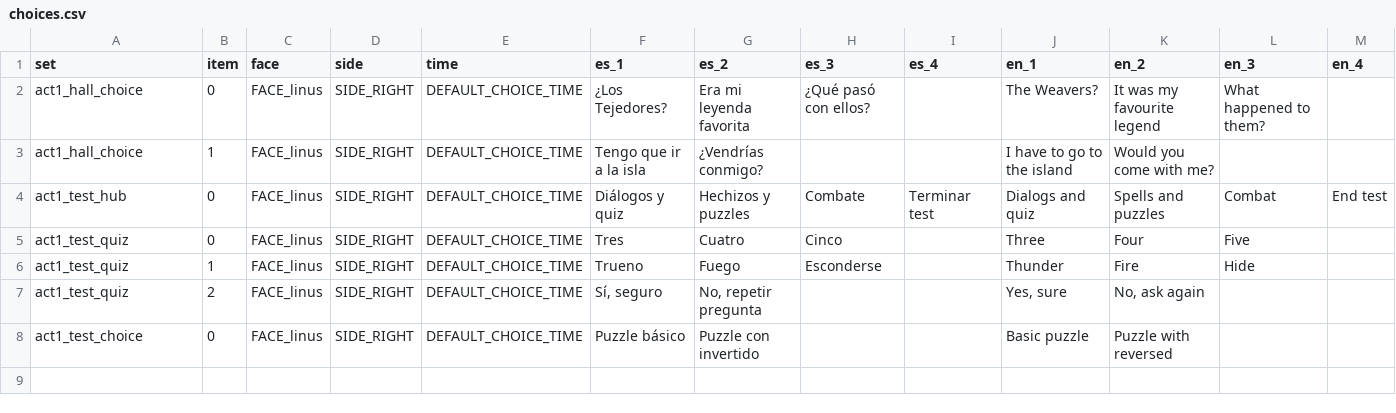
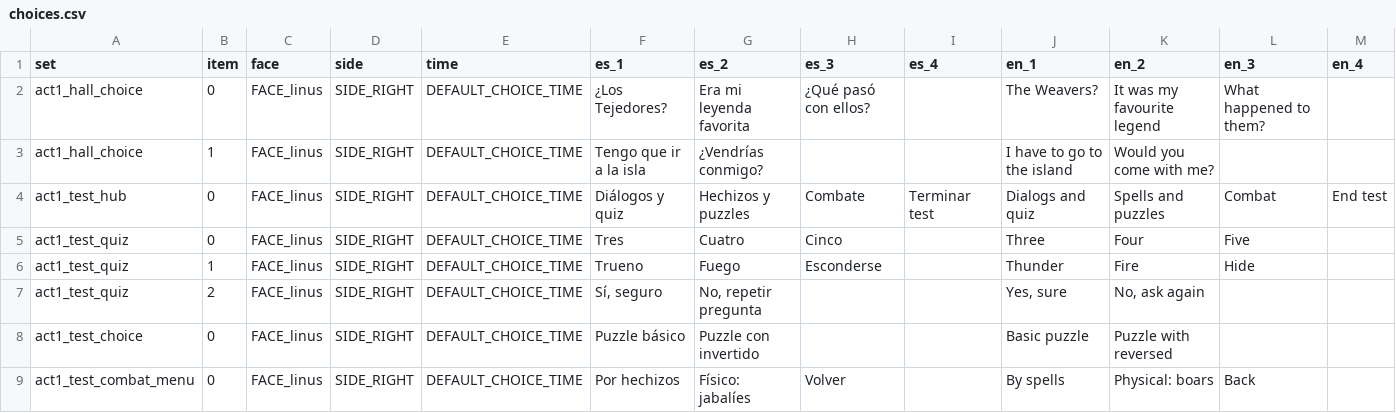
Before and after one commit to Ganso/The-Weave, a CSV file: data/choices.csv, drawn as a sheet; the diff names each change by its address in the sheet, - before the commit and + after, or states it on an @@ line.

```diff
--- a/data/choices.csv
+++ b/data/choices.csv
+row 9: act1_test_combat_menu | 0 | FACE_linus | SIDE_RIGHT | DEFAULT_CHOICE_TIME | Por hechizos | Físico: jabalíes | Volver |  | By spells | Physical: boars | Back
```
Also changed, not shown: data/texts.csv, 21 other files.
